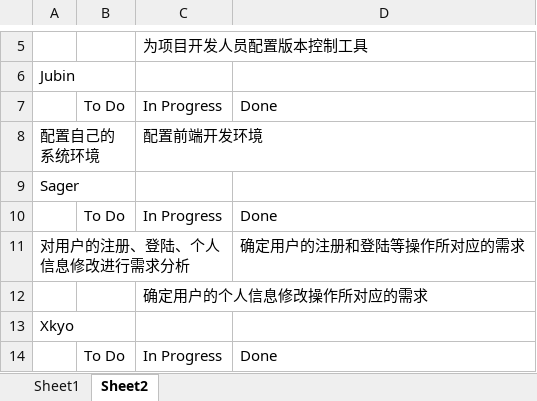
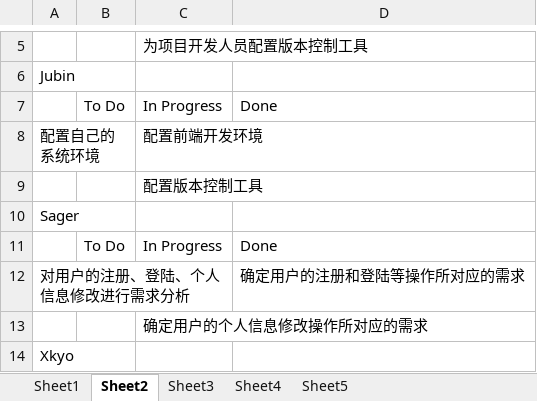
Before and after one commit to Wiki616/Weibo.Zhuoyou, an Excel workbook: schedule.xlsx, sheet Sheet2, drawn as a sheet; only a part is shown, gaps mark what is left out; the shorter side is filled out with more unchanged rows; values as stored, in another font and other column widths than the file's, no cell formats; the diff names each change by its address in the sheet, - before the commit and + after, or states it on an @@ line.

```diff
--- a/schedule.xlsx (sheet Sheet2)
+++ b/schedule.xlsx (sheet Sheet2)
+sheet tab: Sheet3
+sheet tab: Sheet4
+sheet tab: Sheet5
+row 9:  |  | 配置版本控制工具
```
Also changed, not shown: cell formats.
